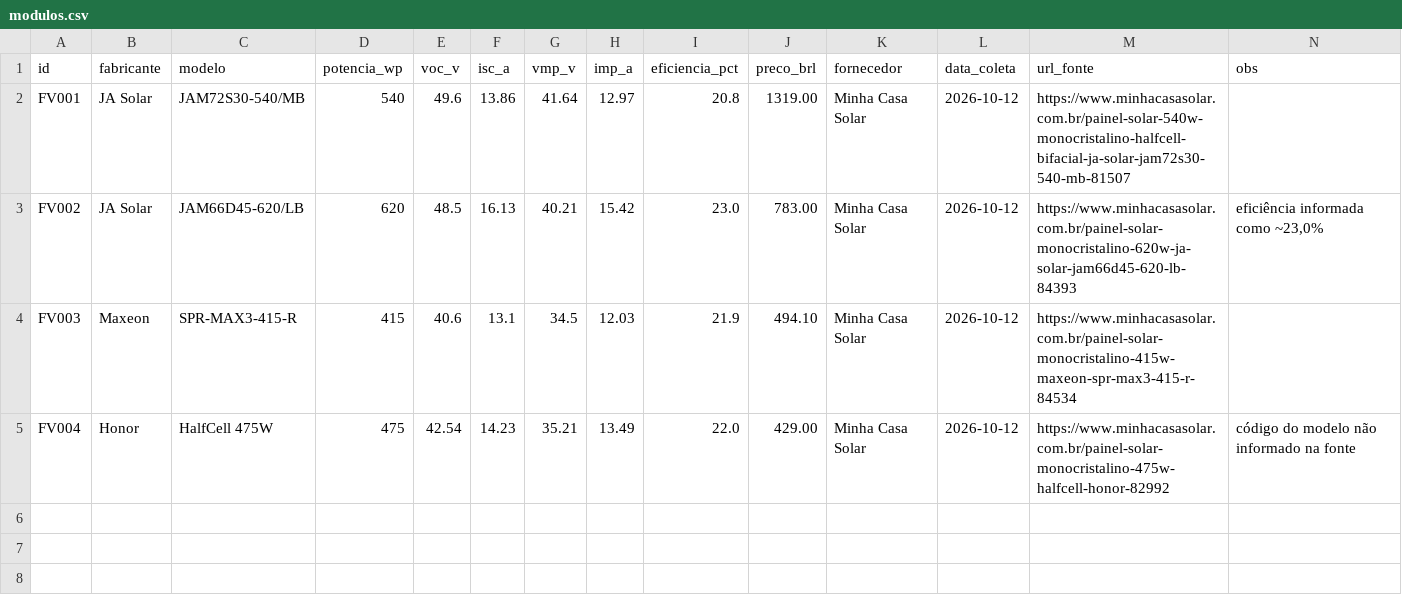
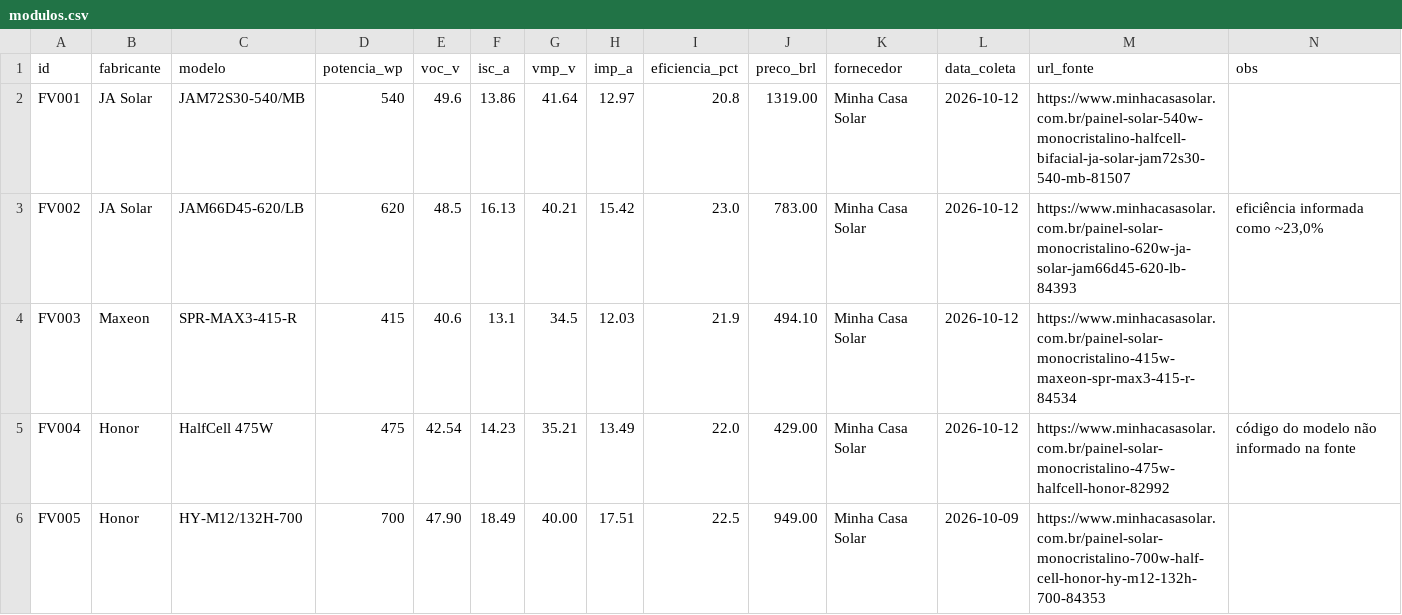
Before and after one commit to NayhelyEstela/Dimensionamento-energetico-residencial, a CSV file: modulos.csv, drawn as a sheet.

Commit message:
adicionar um modulo

```diff
--- a/modulos.csv
+++ b/modulos.csv
@@ -5 +5,2 @@ FV003,Maxeon,SPR-MAX3-415-R,415,40.6,13.1,34.5,12.03,21.9,494.10,Minha Casa Sola
 FV004,Honor,HalfCell 475W,475,42.54,14.23,35.21,13.49,22.0,429.00,Minha Casa Solar,2026-10-12,https://www.minhacasasolar.com.br/painel-solar-monocristalino-475w-halfcell-honor-82992,código do modelo não informado na fonte
+FV005,Honor,HY-M12/132H-700,700,47.90,18.49,40.00,17.51,22.5,949.00,Minha Casa Solar,2026-10-09,https://www.minhacasasolar.com.br/painel-solar-monocristalino-700w-half-cell-honor-hy-m12-132h-700-84353,
```
